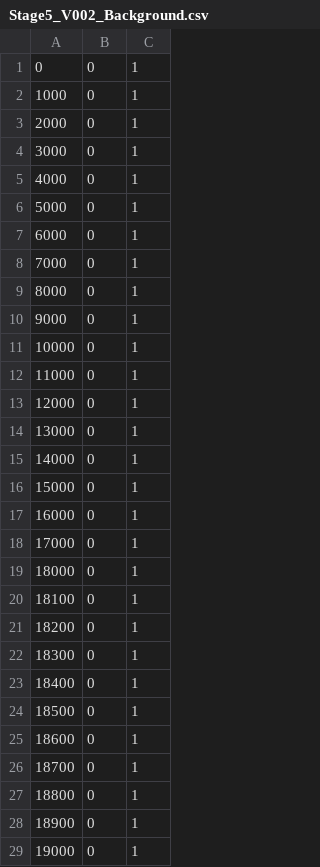
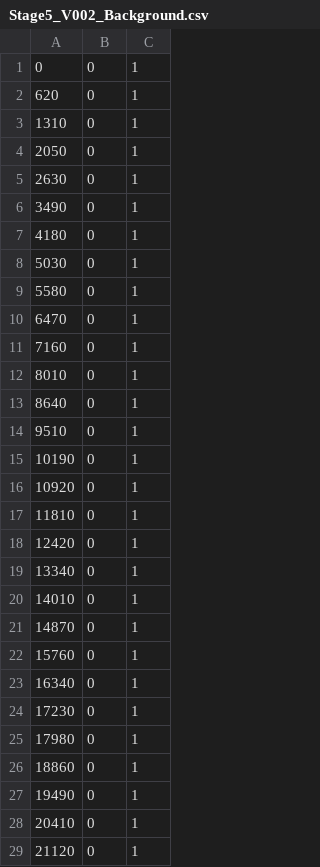
Before and after one commit to AlexanderAdelAU/Rule-Propagated-Service-Orchestration, a CSV file: btsn.common.eventgenerators/EventTriggeringFile/Stage5_V002_Background.csv, drawn as a sheet; only a part is shown; the diff covers the shown part only.

Commit message:
Simplify Stage 5 to normal v002 arrivals

```diff
--- a/btsn.common.eventgenerators/EventTriggeringFile/Stage5_V002_Background.csv
+++ b/btsn.common.eventgenerators/EventTriggeringFile/Stage5_V002_Background.csv
@@ -1,29 +1,29 @@
 0,0,1
-1000,0,1
-2000,0,1
-3000,0,1
-4000,0,1
-5000,0,1
-6000,0,1
-7000,0,1
-8000,0,1
-9000,0,1
-10000,0,1
-11000,0,1
-12000,0,1
-13000,0,1
-14000,0,1
-15000,0,1
-16000,0,1
-17000,0,1
-18000,0,1
-18100,0,1
-18200,0,1
-18300,0,1
-18400,0,1
-18500,0,1
-18600,0,1
-18700,0,1
-18800,0,1
-18900,0,1
-19000,0,1
+620,0,1
+1310,0,1
+2050,0,1
+2630,0,1
+3490,0,1
+4180,0,1
+5030,0,1
+5580,0,1
+6470,0,1
+7160,0,1
+8010,0,1
+8640,0,1
+9510,0,1
+10190,0,1
+10920,0,1
+11810,0,1
+12420,0,1
+13340,0,1
+14010,0,1
+14870,0,1
+15760,0,1
+16340,0,1
+17230,0,1
+17980,0,1
+18860,0,1
+19490,0,1
+20410,0,1
+21120,0,1
```
Also changed, not shown: 20 removed rows and 11 edited cells elsewhere in this file, 1 other file.
